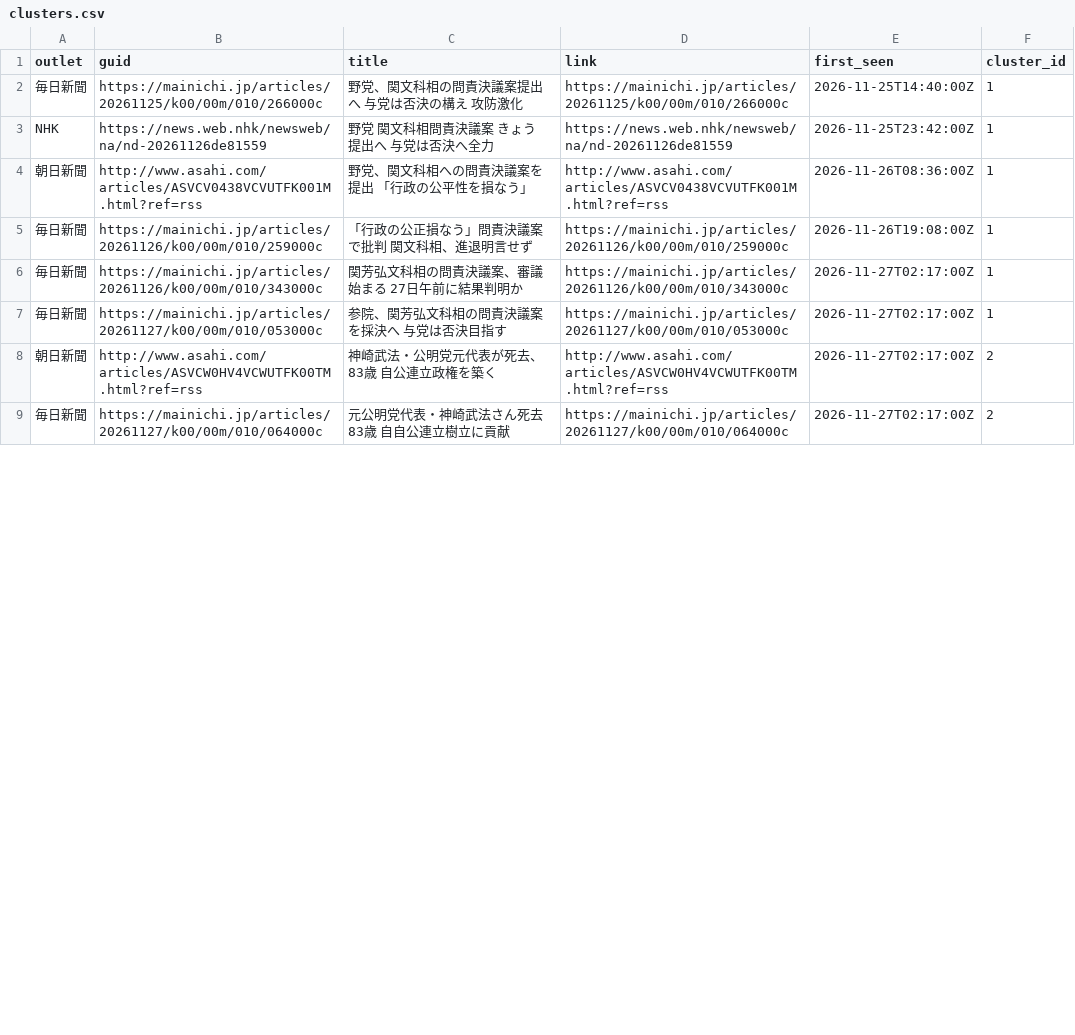
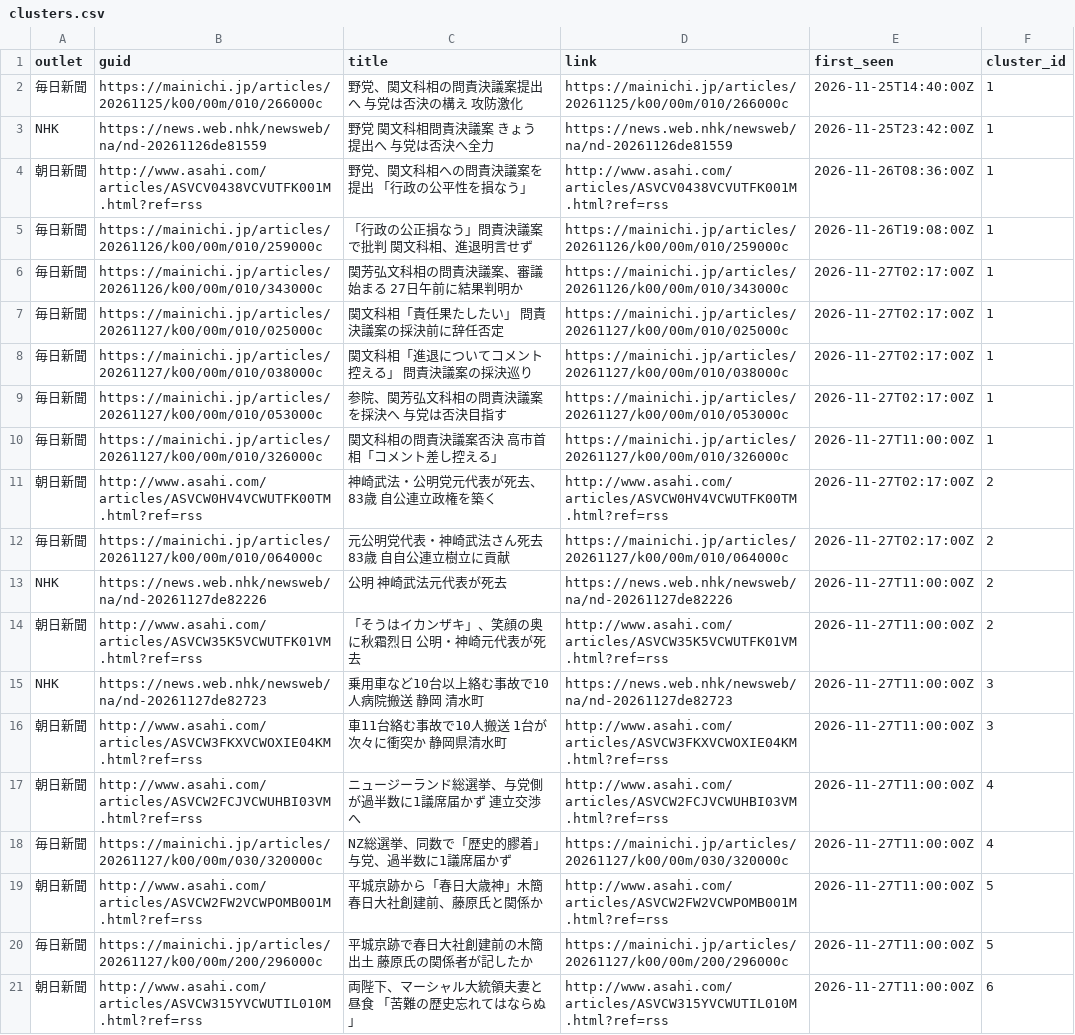
Before and after one commit to twill3c/midashi-sanmenkyo, a CSV file: data/processed/clusters.csv, drawn as a sheet; only a part is shown; the diff covers the shown part only.

```diff
--- a/data/processed/clusters.csv
+++ b/data/processed/clusters.csv
@@ -6,4 +6,16 @@ NHK,https://news.web.nhk/newsweb/na/nd-20261126de81559,野党 関文科相問責
 毎日新聞,https://mainichi.jp/articles/20261126/k00/00m/010/343000c,関芳弘文科相の問責決議案、審議始まる　27日午前に結果判明か,https://mainichi.jp/articles/20261126/k00/00m/010/343000c,2026-11-27T02:17:00Z,1
+毎日新聞,https://mainichi.jp/articles/20261127/k00/00m/010/025000c,関文科相「責任果たしたい」　問責決議案の採決前に辞任否定,https://mainichi.jp/articles/20261127/k00/00m/010/025000c,2026-11-27T02:17:00Z,1
+毎日新聞,https://mainichi.jp/articles/20261127/k00/00m/010/038000c,関文科相「進退についてコメント控える」　問責決議案の採決巡り,https://mainichi.jp/articles/20261127/k00/00m/010/038000c,2026-11-27T02:17:00Z,1
 毎日新聞,https://mainichi.jp/articles/20261127/k00/00m/010/053000c,参院、関芳弘文科相の問責決議案を採決へ　与党は否決目指す,https://mainichi.jp/articles/20261127/k00/00m/010/053000c,2026-11-27T02:17:00Z,1
+毎日新聞,https://mainichi.jp/articles/20261127/k00/00m/010/326000c,関文科相の問責決議案否決　高市首相「コメント差し控える」,https://mainichi.jp/articles/20261127/k00/00m/010/326000c,2026-11-27T11:00:00Z,1
 朝日新聞,http://www.asahi.com/articles/ASVCW0HV4VCWUTFK00TM.html?ref=rss,神崎武法・公明党元代表が死去、83歳　自公連立政権を築く,http://www.asahi.com/articles/ASVCW0HV4VCWUTFK00TM.html?ref=rss,2026-11-27T02:17:00Z,2
 毎日新聞,https://mainichi.jp/articles/20261127/k00/00m/010/064000c,元公明党代表・神崎武法さん死去　83歳　自自公連立樹立に貢献,https://mainichi.jp/articles/20261127/k00/00m/010/064000c,2026-11-27T02:17:00Z,2
+NHK,https://news.web.nhk/newsweb/na/nd-20261127de82226,公明 神崎武法元代表が死去,https://news.web.nhk/newsweb/na/nd-20261127de82226,2026-11-27T11:00:00Z,2
+朝日新聞,http://www.asahi.com/articles/ASVCW35K5VCWUTFK01VM.html?ref=rss,「そうはイカンザキ」、笑顔の奥に秋霜烈日　公明・神崎元代表が死去,http://www.asahi.com/articles/ASVCW35K5VCWUTFK01VM.html?ref=rss,2026-11-27T11:00:00Z,2
+NHK,https://news.web.nhk/newsweb/na/nd-20261127de82723,乗用車など10台以上絡む事故で10人病院搬送 静岡 清水町,https://news.web.nhk/newsweb/na/nd-20261127de82723,2026-11-27T11:00:00Z,3
+朝日新聞,http://www.asahi.com/articles/ASVCW3FKXVCWOXIE04KM.html?ref=rss,車11台絡む事故で10人搬送　1台が次々に衝突か　静岡県清水町,http://www.asahi.com/articles/ASVCW3FKXVCWOXIE04KM.html?ref=rss,2026-11-27T11:00:00Z,3
+朝日新聞,http://www.asahi.com/articles/ASVCW2FCJVCWUHBI03VM.html?ref=rss,ニュージーランド総選挙、与党側が過半数に1議席届かず　連立交渉へ,http://www.asahi.com/articles/ASVCW2FCJVCWUHBI03VM.html?ref=rss,2026-11-27T11:00:00Z,4
+毎日新聞,https://mainichi.jp/articles/20261127/k00/00m/030/320000c,NZ総選挙、同数で「歴史的膠着」　与党、過半数に1議席届かず,https://mainichi.jp/articles/20261127/k00/00m/030/320000c,2026-11-27T11:00:00Z,4
+朝日新聞,http://www.asahi.com/articles/ASVCW2FW2VCWPOMB001M.html?ref=rss,平城京跡から「春日大歳神」木簡　春日大社創建前、藤原氏と関係か,http://www.asahi.com/articles/ASVCW2FW2VCWPOMB001M.html?ref=rss,2026-11-27T11:00:00Z,5
+毎日新聞,https://mainichi.jp/articles/20261127/k00/00m/200/296000c,平城京跡で春日大社創建前の木簡出土　藤原氏の関係者が記したか,https://mainichi.jp/articles/20261127/k00/00m/200/296000c,2026-11-27T11:00:00Z,5
+朝日新聞,http://www.asahi.com/articles/ASVCW315YVCWUTIL010M.html?ref=rss,両陛下、マーシャル大統領夫妻と昼食　「苦難の歴史忘れてはならぬ」,http://www.asahi.com/articles/ASVCW315YVCWUTIL010M.html?ref=rss,2026-11-27T11:00:00Z,6
```
Also changed, not shown: 1 added row, 3 removed rows and 14 edited cells elsewhere in this file, data/ledger.csv, data/processed/stats.csv, 5 other files.
